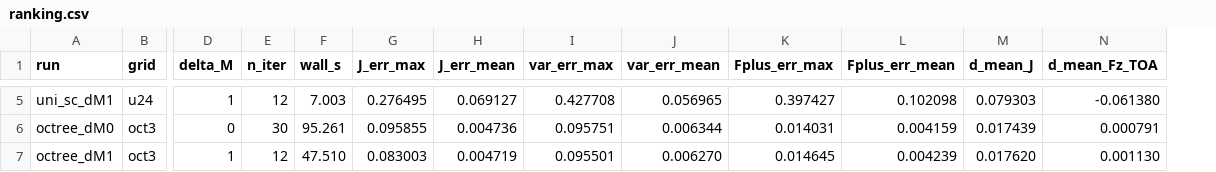
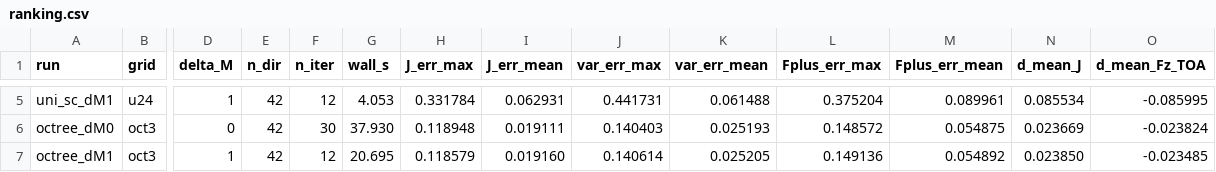
Before and after one commit to m-brath/3d_rt, a CSV file: plot/compare_transport/ranking.csv, drawn as a sheet; only a part is shown, gaps mark what is left out; addresses are those after the commit; the diff covers the shown part only; the diff names each change by its address in the sheet, - before the commit and + after, or states it on an @@ line.

```diff
--- a/plot/compare_transport/ranking.csv
+++ b/plot/compare_transport/ranking.csv
+column E (n_dir), rows 5-7: all 42
-G5 (wall_s): 7.003
+G5 (wall_s): 4.053
-H5 (J_err_max): 0.276495
+H5 (J_err_max): 0.331784
-I5 (J_err_mean): 0.069127
+I5 (J_err_mean): 0.062931
-J5 (var_err_max): 0.427708
+J5 (var_err_max): 0.441731
-K5 (var_err_mean): 0.056965
+K5 (var_err_mean): 0.061488
-L5 (Fplus_err_max): 0.397427
+L5 (Fplus_err_max): 0.375204
-M5 (Fplus_err_mean): 0.102098
+M5 (Fplus_err_mean): 0.089961
-N5 (d_mean_J): 0.079303
+N5 (d_mean_J): 0.085534
-O5 (d_mean_Fz_TOA): -0.061380
+O5 (d_mean_Fz_TOA): -0.085995
-G6 (wall_s): 95.261
+G6 (wall_s): 37.930
-H6 (J_err_max): 0.095855
+H6 (J_err_max): 0.118948
-I6 (J_err_mean): 0.004736
+I6 (J_err_mean): 0.019111
-J6 (var_err_max): 0.095751
+J6 (var_err_max): 0.140403
-K6 (var_err_mean): 0.006344
+K6 (var_err_mean): 0.025193
-L6 (Fplus_err_max): 0.014031
+L6 (Fplus_err_max): 0.148572
-M6 (Fplus_err_mean): 0.004159
+M6 (Fplus_err_mean): 0.054875
-N6 (d_mean_J): 0.017439
+N6 (d_mean_J): 0.023669
-O6 (d_mean_Fz_TOA): 0.000791
+O6 (d_mean_Fz_TOA): -0.023824
-G7 (wall_s): 47.510
+G7 (wall_s): 20.695
-H7 (J_err_max): 0.083003
+H7 (J_err_max): 0.118579
-I7 (J_err_mean): 0.004719
+I7 (J_err_mean): 0.019160
-J7 (var_err_max): 0.095501
+J7 (var_err_max): 0.140614
-K7 (var_err_mean): 0.006270
+K7 (var_err_mean): 0.025205
-L7 (Fplus_err_max): 0.014645
+L7 (Fplus_err_max): 0.149136
-M7 (Fplus_err_mean): 0.004239
+M7 (Fplus_err_mean): 0.054892
-N7 (d_mean_J): 0.017620
+N7 (d_mean_J): 0.023850
-O7 (d_mean_Fz_TOA): 0.001130
+O7 (d_mean_Fz_TOA): -0.023485
```
Also changed, not shown: 65 edited cells elsewhere in this file, plot/compare_transport/profiles.csv, plot/compare_transport/summary.csv, 26 other files.
